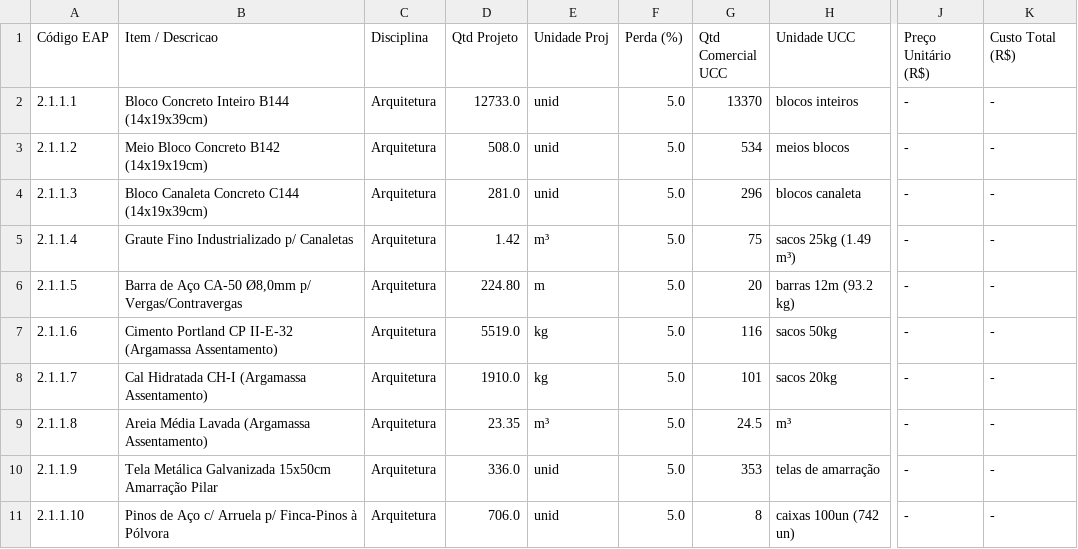
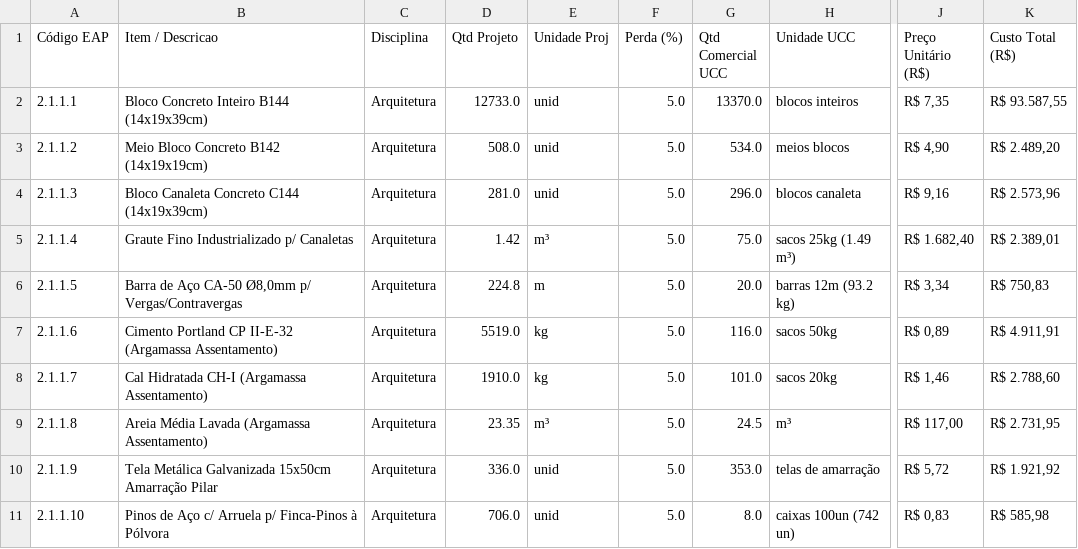
Before and after one commit to alexandrek79ub/Sistema_Gestao_Obras, a CSV file: projetos/OBRA_TMULT/02_ORCAMENTO_BASE_E_CONTRATOS/QUANTITATIVO_ARQUITETURA.csv, drawn as a sheet; only a part is shown, gaps mark what is left out; the diff covers the shown part only; the diff names each change by its address in the sheet, - before the commit and + after, or states it on an @@ line.

```diff
--- a/projetos/OBRA_TMULT/02_ORCAMENTO_BASE_E_CONTRATOS/QUANTITATIVO_ARQUITETURA.csv
+++ b/projetos/OBRA_TMULT/02_ORCAMENTO_BASE_E_CONTRATOS/QUANTITATIVO_ARQUITETURA.csv
-G2 (Qtd Comercial UCC): 13370
+G2 (Qtd Comercial UCC): 13370.0
-J2 (Preço Unitário (R$)): -
+J2 (Preço Unitário (R$)): R$ 7,35
-K2 (Custo Total (R$)): -
+K2 (Custo Total (R$)): R$ 93.587,55
-G3 (Qtd Comercial UCC): 534
+G3 (Qtd Comercial UCC): 534.0
-J3 (Preço Unitário (R$)): -
+J3 (Preço Unitário (R$)): R$ 4,90
-K3 (Custo Total (R$)): -
+K3 (Custo Total (R$)): R$ 2.489,20
-G4 (Qtd Comercial UCC): 296
+G4 (Qtd Comercial UCC): 296.0
-J4 (Preço Unitário (R$)): -
+J4 (Preço Unitário (R$)): R$ 9,16
-K4 (Custo Total (R$)): -
+K4 (Custo Total (R$)): R$ 2.573,96
-G5 (Qtd Comercial UCC): 75
+G5 (Qtd Comercial UCC): 75.0
-J5 (Preço Unitário (R$)): -
+J5 (Preço Unitário (R$)): R$ 1.682,40
-K5 (Custo Total (R$)): -
+K5 (Custo Total (R$)): R$ 2.389,01
-D6 (Qtd Projeto): 224.80
+D6 (Qtd Projeto): 224.8
-G6 (Qtd Comercial UCC): 20
+G6 (Qtd Comercial UCC): 20.0
-J6 (Preço Unitário (R$)): -
+J6 (Preço Unitário (R$)): R$ 3,34
-K6 (Custo Total (R$)): -
+K6 (Custo Total (R$)): R$ 750,83
-G7 (Qtd Comercial UCC): 116
+G7 (Qtd Comercial UCC): 116.0
-J7 (Preço Unitário (R$)): -
+J7 (Preço Unitário (R$)): R$ 0,89
-K7 (Custo Total (R$)): -
+K7 (Custo Total (R$)): R$ 4.911,91
-G8 (Qtd Comercial UCC): 101
+G8 (Qtd Comercial UCC): 101.0
-J8 (Preço Unitário (R$)): -
+J8 (Preço Unitário (R$)): R$ 1,46
-K8 (Custo Total (R$)): -
+K8 (Custo Total (R$)): R$ 2.788,60
-J9 (Preço Unitário (R$)): -
+J9 (Preço Unitário (R$)): R$ 117,00
-K9 (Custo Total (R$)): -
+K9 (Custo Total (R$)): R$ 2.731,95
-G10 (Qtd Comercial UCC): 353
+G10 (Qtd Comercial UCC): 353.0
-J10 (Preço Unitário (R$)): -
+J10 (Preço Unitário (R$)): R$ 5,72
-K10 (Custo Total (R$)): -
+K10 (Custo Total (R$)): R$ 1.921,92
-G11 (Qtd Comercial UCC): 8
+G11 (Qtd Comercial UCC): 8.0
-J11 (Preço Unitário (R$)): -
+J11 (Preço Unitário (R$)): R$ 0,83
-K11 (Custo Total (R$)): -
+K11 (Custo Total (R$)): R$ 585,98
```
Also changed, not shown: 160 edited cells elsewhere in this file, projetos/OBRA_TMULT/02_ORCAMENTO_BASE_E_CONTRATOS/ORCAMENTO_BASE_CONSOLIDADO.csv, projetos/OBRA_TMULT/02_ORCAMENTO_BASE_E_CONTRATOS/QUANTITATIVO_INFRAESTRUTURA.csv, 19 other files.
